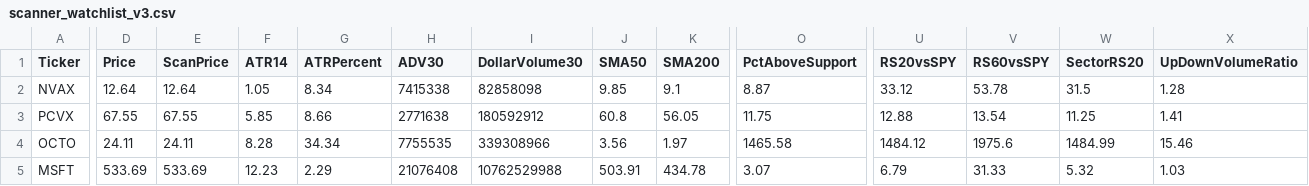
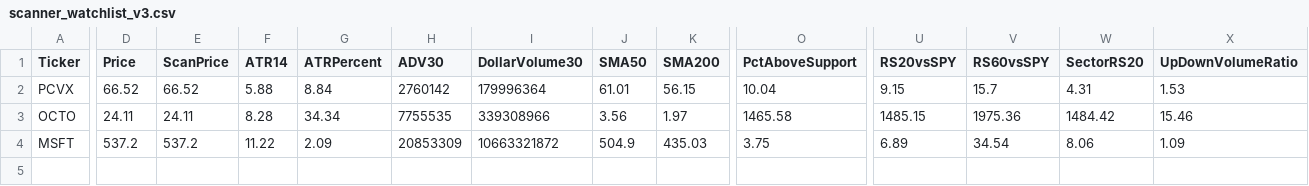
Before and after one commit to nryan63/stock-scanner-output, a CSV file: scanner_watchlist_v3.csv, drawn as a sheet; only a part is shown, gaps mark what is left out; removed rows and columns are numbered as before the commit, all else as after; rows hold the shown columns only; the diff covers the shown part only; the diff names each change by its address in the sheet, - before the commit and + after, or states it on an @@ line.

```diff
--- a/scanner_watchlist_v3.csv
+++ b/scanner_watchlist_v3.csv
-row 2: NVAX | 12.64 | 12.64 | 1.05 | 8.34 | 7415338 | 82858098 | 9.85 | 9.1 | 8.87 | 33.12 | 53.78 | 31.5 | 1.28
-D2 (Price): 67.55
+D2 (Price): 66.52
-E2 (ScanPrice): 67.55
+E2 (ScanPrice): 66.52
-F2 (ATR14): 5.85
+F2 (ATR14): 5.88
-G2 (ATRPercent): 8.66
+G2 (ATRPercent): 8.84
-H2 (ADV30): 2771638
+H2 (ADV30): 2760142
-I2 (DollarVolume30): 180592912
+I2 (DollarVolume30): 179996364
-J2 (SMA50): 60.8
+J2 (SMA50): 61.01
-K2 (SMA200): 56.05
+K2 (SMA200): 56.15
-O2 (PctAboveSupport): 11.75
+O2 (PctAboveSupport): 10.04
-U2 (RS20vsSPY): 12.88
+U2 (RS20vsSPY): 9.15
-V2 (RS60vsSPY): 13.54
+V2 (RS60vsSPY): 15.7
-W2 (SectorRS20): 11.25
+W2 (SectorRS20): 4.31
-X2 (UpDownVolumeRatio): 1.41
+X2 (UpDownVolumeRatio): 1.53
-U3 (RS20vsSPY): 1484.12
+U3 (RS20vsSPY): 1485.15
-V3 (RS60vsSPY): 1975.6
+V3 (RS60vsSPY): 1975.36
-W3 (SectorRS20): 1484.99
+W3 (SectorRS20): 1484.42
-D4 (Price): 533.69
+D4 (Price): 537.2
-E4 (ScanPrice): 533.69
+E4 (ScanPrice): 537.2
-F4 (ATR14): 12.23
+F4 (ATR14): 11.22
-G4 (ATRPercent): 2.29
+G4 (ATRPercent): 2.09
-H4 (ADV30): 21076408
+H4 (ADV30): 20853309
-I4 (DollarVolume30): 10762529988
+I4 (DollarVolume30): 10663321872
-J4 (SMA50): 503.91
+J4 (SMA50): 504.9
-K4 (SMA200): 434.78
+K4 (SMA200): 435.03
-O4 (PctAboveSupport): 3.07
+O4 (PctAboveSupport): 3.75
-U4 (RS20vsSPY): 6.79
+U4 (RS20vsSPY): 6.89
-V4 (RS60vsSPY): 31.33
+V4 (RS60vsSPY): 34.54
-W4 (SectorRS20): 5.32
+W4 (SectorRS20): 8.06
-X4 (UpDownVolumeRatio): 1.03
+X4 (UpDownVolumeRatio): 1.09
```
Also changed, not shown: 14 edited cells elsewhere in this file, scanner_qualifiers_v3.csv, scanner_results_v3.csv, 1 other file.
